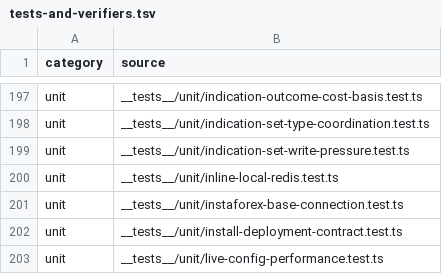
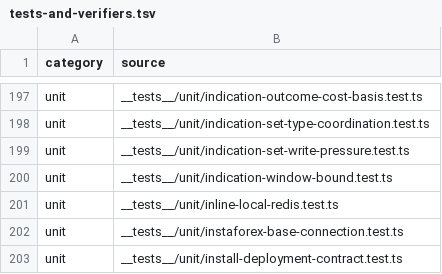
Before and after one commit to mxssnx-creator/CTS-K-N, a TSV file: docs/recreation/manifests/tests-and-verifiers.tsv, drawn as a sheet; only a part is shown, gaps mark what is left out; the shorter side is filled out with more unchanged rows; the diff names each change by its address in the sheet, - before the commit and + after, or states it on an @@ line.

```diff
--- a/docs/recreation/manifests/tests-and-verifiers.tsv
+++ b/docs/recreation/manifests/tests-and-verifiers.tsv
+row 200: unit | __tests__/unit/indication-window-bound.test.ts
```
Also changed, not shown: docs/recreation/manifests/project-files.tsv, 7 other files.
